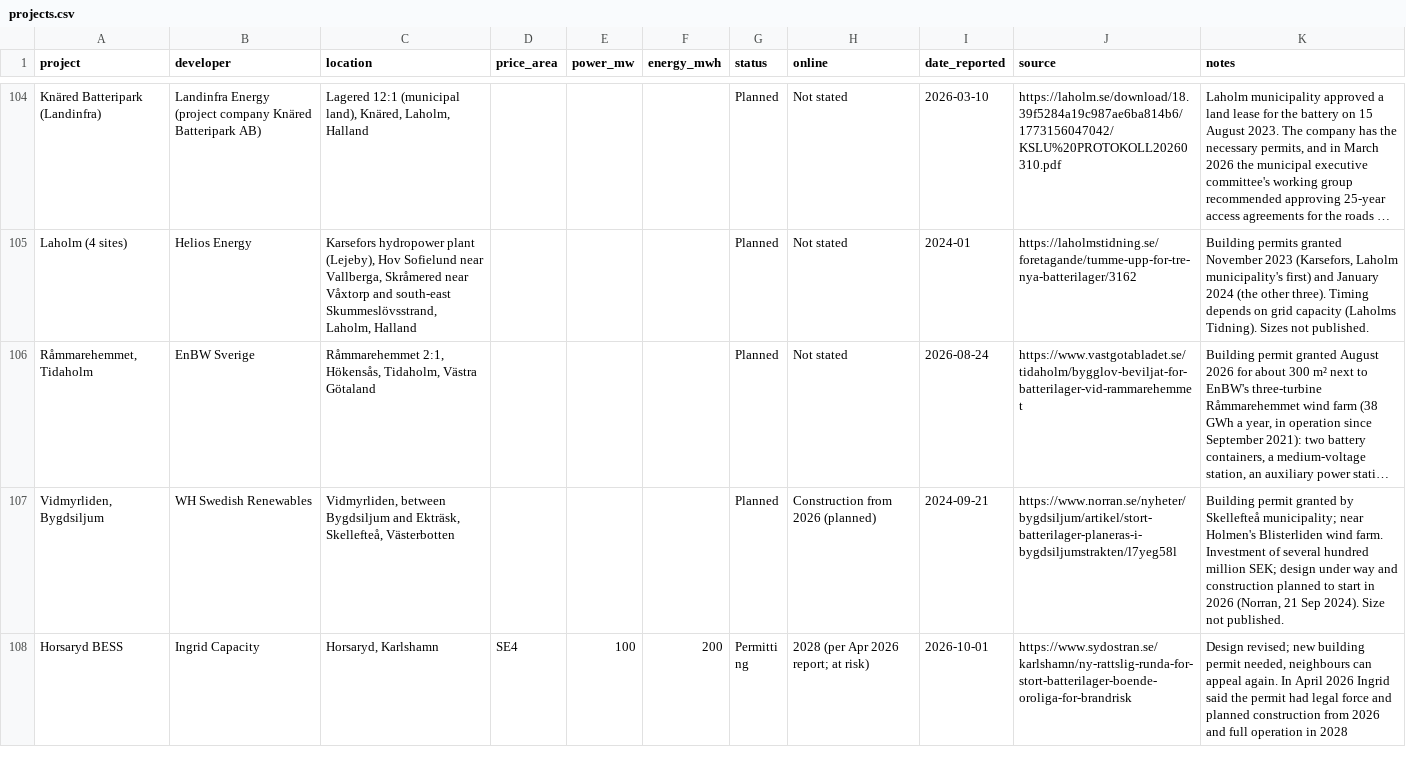
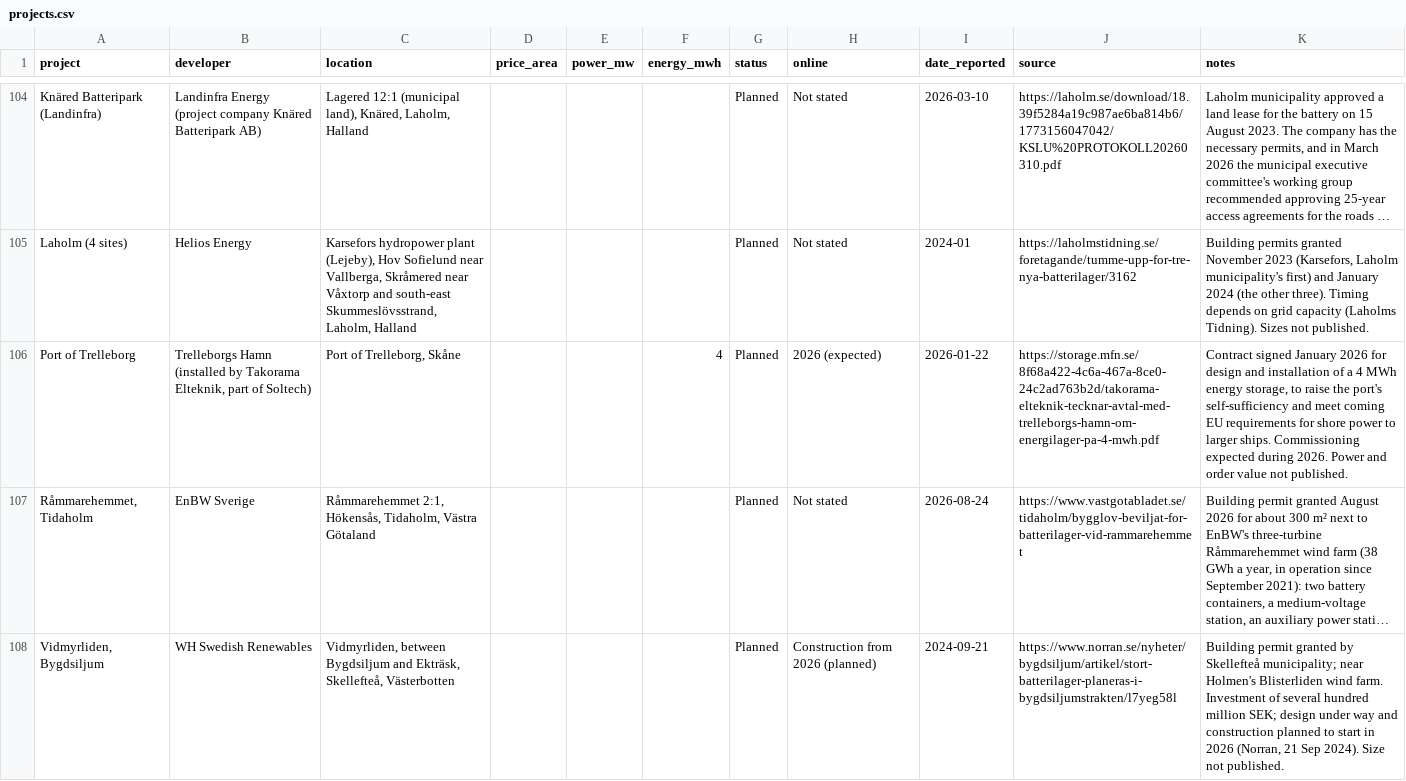
Before and after one commit to andreasn/batterier, a CSV file: data/projects.csv, drawn as a sheet; only a part is shown, gaps mark what is left out; the shorter side is filled out with more unchanged rows; long unchanged cells end in …; the diff names each change by its address in the sheet, - before the commit and + after, or states it on an @@ line.

```diff
--- a/data/projects.csv
+++ b/data/projects.csv
+row 106: Port of Trelleborg | Trelleborgs Hamn (installed by Takorama Elteknik, part of Soltech) | Port of Trelleborg, Skåne |  |  | 4 | Planned | 2026 (expected) | 2026-01-22 | https://storage.mfn.se/8f68a422-4c6a-467a-8ce0-24c2ad763b2d/takorama-elteknik-tecknar-avtal-med-trelleborgs-hamn-om-energilager-pa-4-mwh.pdf | Contract signed January 2026 for design and installation of a 4 MWh energy storage, to raise the port's self-sufficiency and meet coming EU requirements for shore power to larger ships. Commissioning expected during 2026. Power and order value not published.
```
Also changed, not shown: 1 other file.
